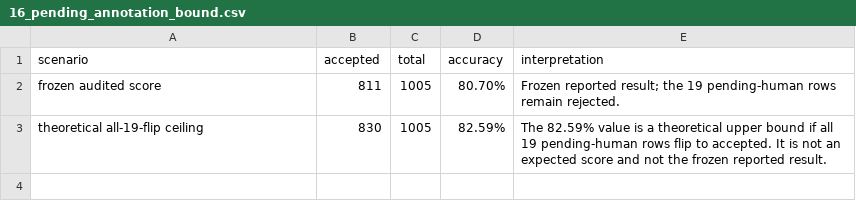
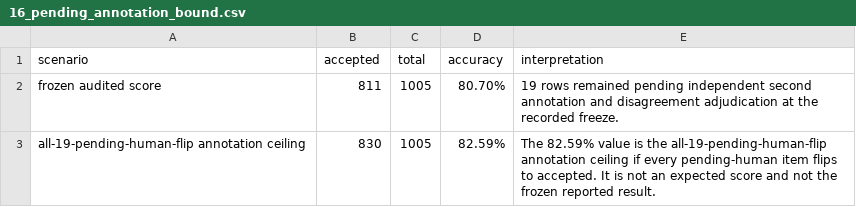
Before and after one commit to SSKG2602/ChronoRAG-G, a CSV file: tables/16_pending_annotation_bound.csv, drawn as a sheet.

```diff
--- a/tables/16_pending_annotation_bound.csv
+++ b/tables/16_pending_annotation_bound.csv
@@ -1,3 +1,3 @@
 scenario,accepted,total,accuracy,interpretation
-frozen audited score,811,1005,80.70%,Frozen reported result; the 19 pending-human rows remain rejected.
-theoretical all-19-flip ceiling,830,1005,82.59%,The 82.59% value is a theoretical upper bound if all 19 pending-human rows flip to accepted. It is not an expected score and not the frozen reported result.
+frozen audited score,811,1005,80.70%,19 rows remained pending independent second annotation and disagreement adjudication at the recorded freeze.
+all-19-pending-human-flip annotation ceiling,830,1005,82.59%,The 82.59% value is the all-19-pending-human-flip annotation ceiling if every pending-human item flips to accepted. It is not an expected score and not the frozen reported result.
```
Also changed, not shown: tables/14_published_pipeline_context.csv, 10 other files.
